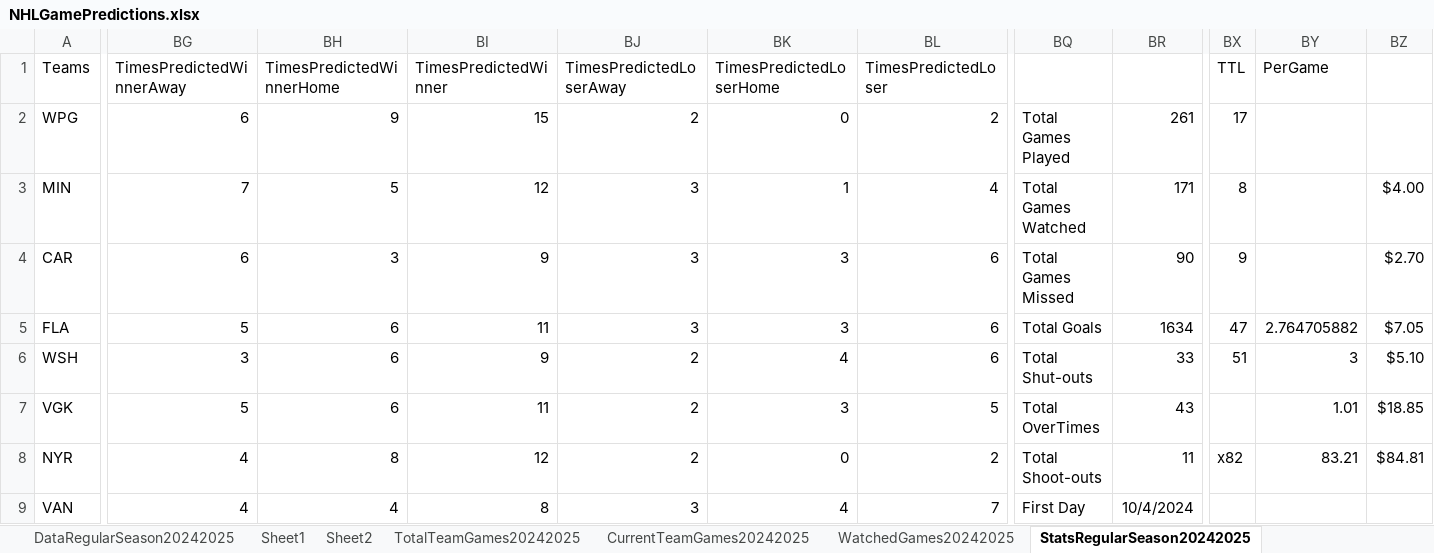
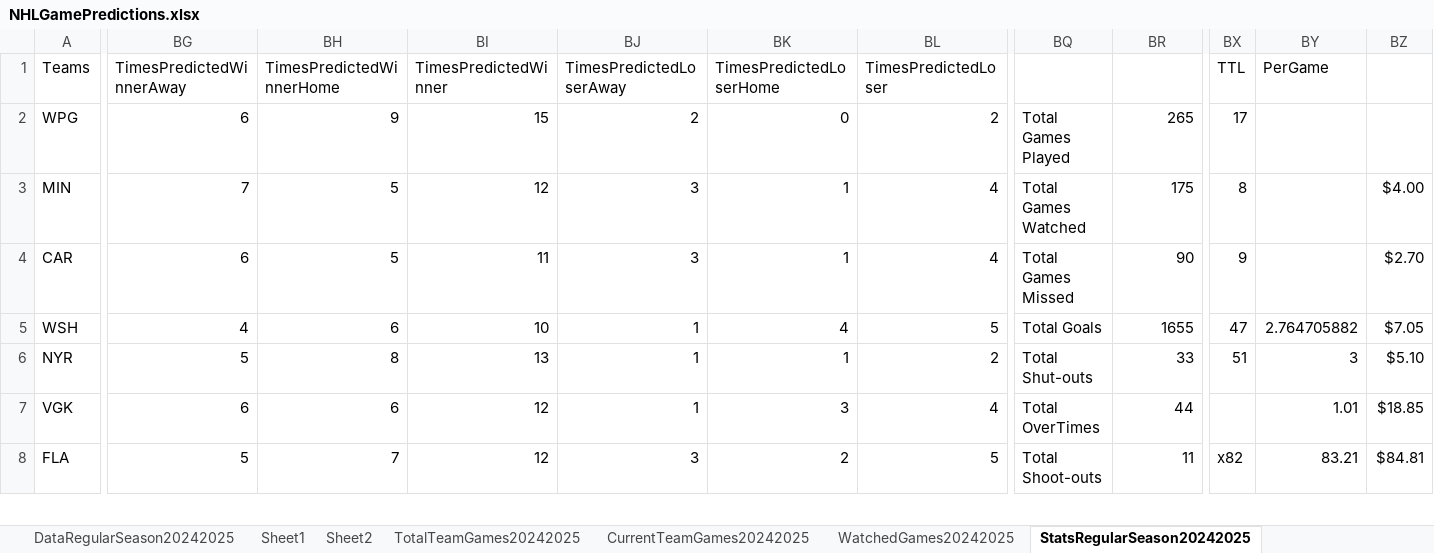
Before and after one commit to abriggs914/Coding_Practice, an Excel workbook: Python/Jerseys/NHLGamePredictions.xlsx, sheet StatsRegularSeason20242025, drawn as a sheet; only a part is shown, gaps mark what is left out; values as stored, in another font and other column widths than the file's, no borders; conditional formats and table styles not drawn; removed rows and columns are numbered as before the commit, all else as after; rows hold the shown columns only; the diff covers the shown part only; the diff names each change by its address in the sheet, - before the commit and + after, or states it on an @@ line.

Commit message:
2024-11-15 GamePredictions

```diff
--- a/Python/Jerseys/NHLGamePredictions.xlsx (sheet StatsRegularSeason20242025)
+++ b/Python/Jerseys/NHLGamePredictions.xlsx (sheet StatsRegularSeason20242025)
-BR2: 261
+BR2: 265
-BR3: 171
+BR3: 175
-BH4 (TimesPredictedWinnerHome): 3
+BH4 (TimesPredictedWinnerHome): 5
-BI4 (TimesPredictedWinner): 9
+BI4 (TimesPredictedWinner): 11
-BK4 (TimesPredictedLoserHome): 3
+BK4 (TimesPredictedLoserHome): 1
-BL4 (TimesPredictedLoser): 6
+BL4 (TimesPredictedLoser): 4
-row 5: FLA | 5 | 6 | 11 | 3 | 3 | 6 | Total Goals | 1634 | 47 | 2.764705882 | $7.05
-BG5 (TimesPredictedWinnerAway): 3
+BG5 (TimesPredictedWinnerAway): 4
-BI5 (TimesPredictedWinner): 9
+BI5 (TimesPredictedWinner): 10
-BJ5 (TimesPredictedLoserAway): 2
+BJ5 (TimesPredictedLoserAway): 1
-BL5 (TimesPredictedLoser): 6
+BL5 (TimesPredictedLoser): 5
-BQ5: Total Shut-outs
+BQ5: Total Goals
-BR5: 33
+BR5: 1655
-BX5 (TTL): 51
+BX5 (TTL): 47
-BY5 (PerGame): 3
+BY5 (PerGame): 2.764705882
-BZ5: $5.10
+BZ5: $7.05
+row 6: NYR | 5 | 8 | 13 | 1 | 1 | 2 | Total Shut-outs | 33 | 51 | 3 | $5.10
-BG7 (TimesPredictedWinnerAway): 5
+BG7 (TimesPredictedWinnerAway): 6
-BI7 (TimesPredictedWinner): 11
+BI7 (TimesPredictedWinner): 12
-BJ7 (TimesPredictedLoserAway): 2
+BJ7 (TimesPredictedLoserAway): 1
-BL7 (TimesPredictedLoser): 5
+BL7 (TimesPredictedLoser): 4
-BR7: 43
+BR7: 44
-row 8: NYR | 4 | 8 | 12 | 2 | 0 | 2 | Total Shoot-outs | 11 | x82 | 83.21 | $84.81
-row 9: VAN | 4 | 4 | 8 | 3 | 4 | 7 | First Day | 10/4/2024
+row 8: FLA | 5 | 7 | 12 | 3 | 2 | 5 | Total Shoot-outs | 11 | x82 | 83.21 | $84.81
```
Also changed, not shown: 7 added rows, 6 removed rows, 1 moved row and 99 edited cells elsewhere in this sheet, sheet Sheet2, sheet Sheet1, sheet DataRegularSeason20242025, sheet CurrentTeamGames20242025, sheet WatchedGames20242025, formulas that keep their value, charts or pictures, Python/Jerseys/NHL Jerseys as of 202411101523.xlsm, 1 other file.
